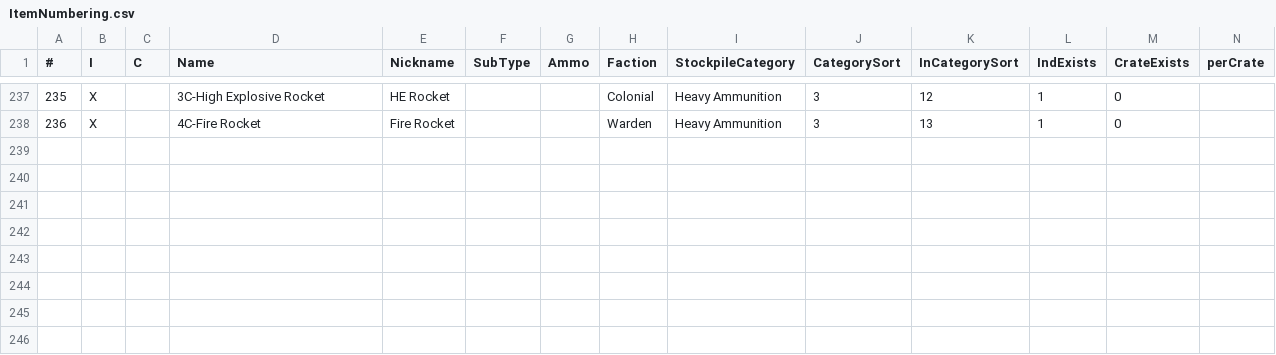
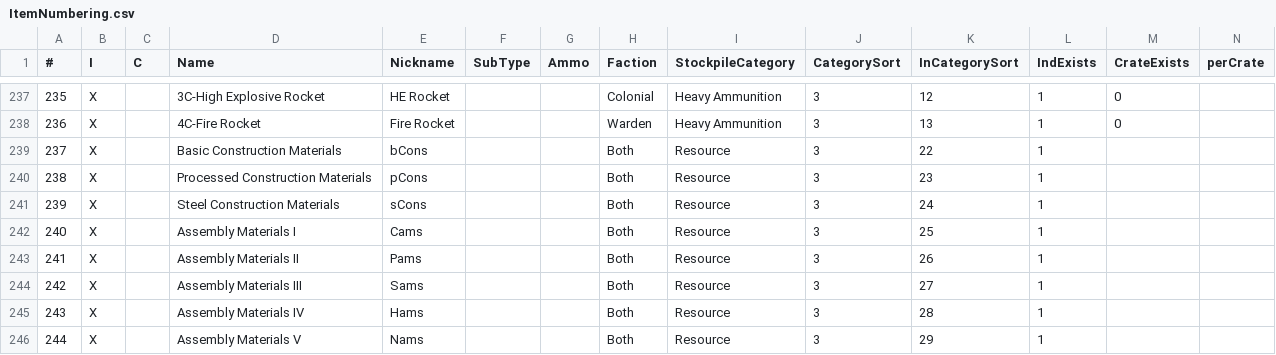
Before and after one commit to tehruttiger/Stockpiler, a CSV file: ItemNumbering.csv, drawn as a sheet; only a part is shown, gaps mark what is left out; rows hold the shown columns only; the diff names each change by its address in the sheet, - before the commit and + after, or states it on an @@ line.

Commit message:
added con mats and assembly mats.

```diff
--- a/ItemNumbering.csv
+++ b/ItemNumbering.csv
+row 239: 237 | X |  | Basic Construction Materials | bCons |  |  | Both | Resource | 3 | 22 | 1
+row 240: 238 | X |  | Processed Construction Materials | pCons |  |  | Both | Resource | 3 | 23 | 1
+row 241: 239 | X |  | Steel Construction Materials | sCons |  |  | Both | Resource | 3 | 24 | 1
+row 242: 240 | X |  | Assembly Materials I | Cams |  |  | Both | Resource | 3 | 25 | 1
+row 243: 241 | X |  | Assembly Materials II | Pams |  |  | Both | Resource | 3 | 26 | 1
+row 244: 242 | X |  | Assembly Materials III | Sams |  |  | Both | Resource | 3 | 27 | 1
+row 245: 243 | X |  | Assembly Materials IV | Hams |  |  | Both | Resource | 3 | 28 | 1
+row 246: 244 | X |  | Assembly Materials V | Nams |  |  | Both | Resource | 3 | 29 | 1
```
